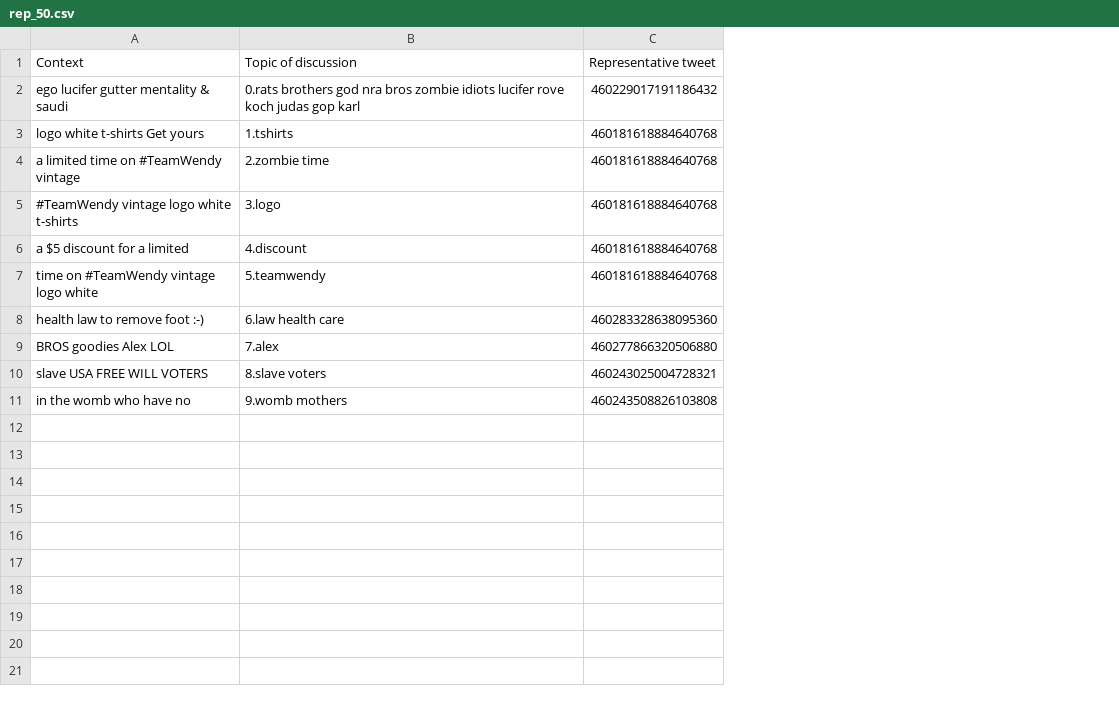
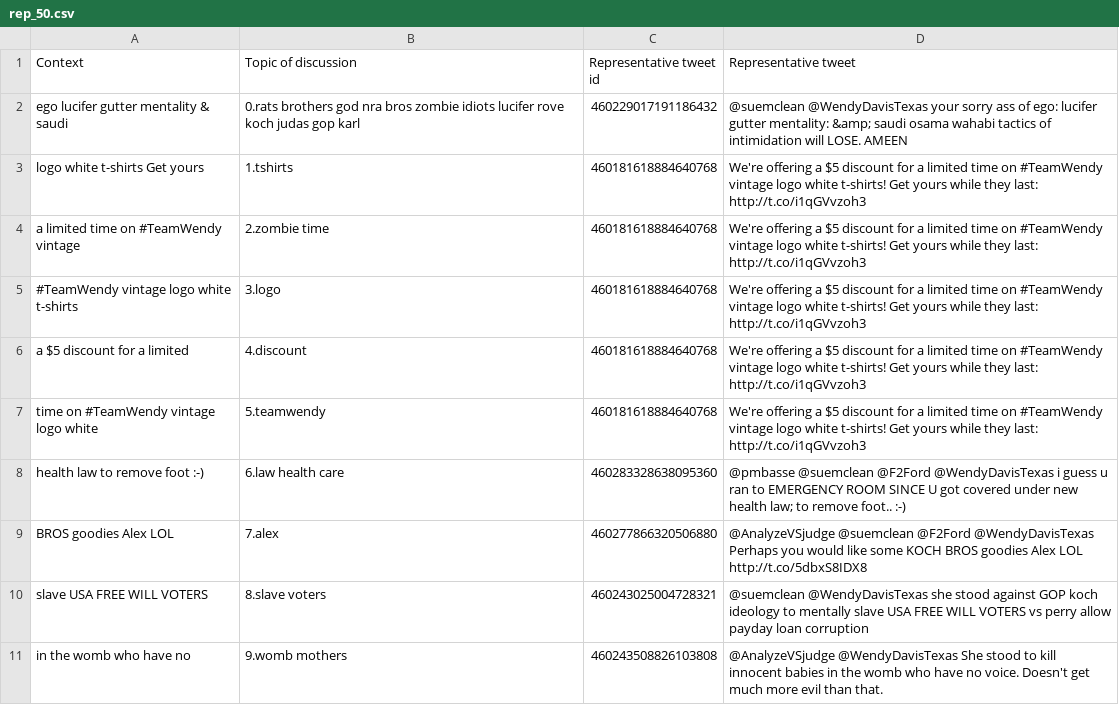
Before and after one commit to akhiljain93/twitter-cascades-demo, a CSV file: entity_score/reps/rep_50.csv, drawn as a sheet; the diff names each change by its address in the sheet, - before the commit and + after, or states it on an @@ line.

```diff
--- a/entity_score/reps/rep_50.csv
+++ b/entity_score/reps/rep_50.csv
+column D (Representative tweet), rows 2-11: @suemclean @WendyDavisTexas your sorry ass of ego: lucifer gutter mentality: &amp; saudi osama wahabi tactics of intimidation will LOSE. AMEEN | We're offering a $5 discount for a limited time on #TeamWendy vintage logo white t-shirts! Get yours while they last: http://t.co/i1qGVvzoh3 | We're offering a $5 discount for a limited time on #TeamWendy vintage logo white t-shirts! Get yours while they last: http://t.co/i1qGVvzoh3 | We're offering a $5 discount for a limited time on #TeamWendy vintage logo white t-shirts! Get yours while they last: http://t.co/i1qGVvzoh3 | We're offering a $5 discount for a limited time on #TeamWendy vintage logo white t-shirts! Get yours while they last: http://t.co/i1qGVvzoh3 | We're offering a $5 discount for a limited time on #TeamWendy vintage logo white t-shirts! Get yours while they last: http://t.co/i1qGVvzoh3 | @pmbasse @suemclean @F2Ford @WendyDavisTexas i guess u ran to EMERGENCY ROOM SINCE U got covered under new health law; to remove foot.. :-) | @AnalyzeVSjudge @suemclean @F2Ford @WendyDavisTexas Perhaps you would like some KOCH BROS goodies Alex LOL http://t.co/5dbxS8IDX8 | @suemclean @WendyDavisTexas she stood against GOP koch ideology to mentally slave USA FREE WILL VOTERS vs perry allow payday loan corruption | @AnalyzeVSjudge @WendyDavisTexas She stood to kill innocent babies in the womb who have no voice. Doesn't get much more evil than that.
-C1: Representative tweet
+C1: Representative tweet id
```
Also changed, not shown: entity_score/reps/rep_1.csv, entity_score/reps/rep_22.csv, 52 other files.
